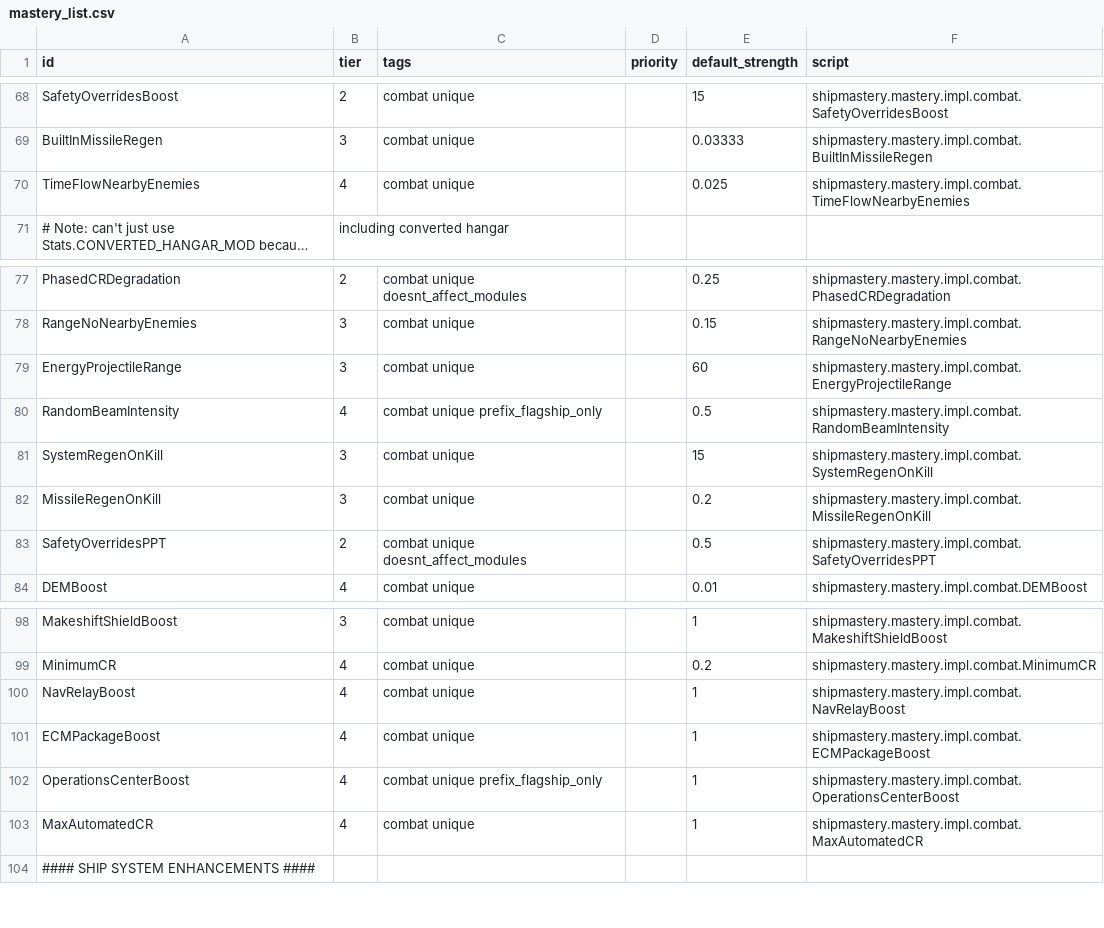
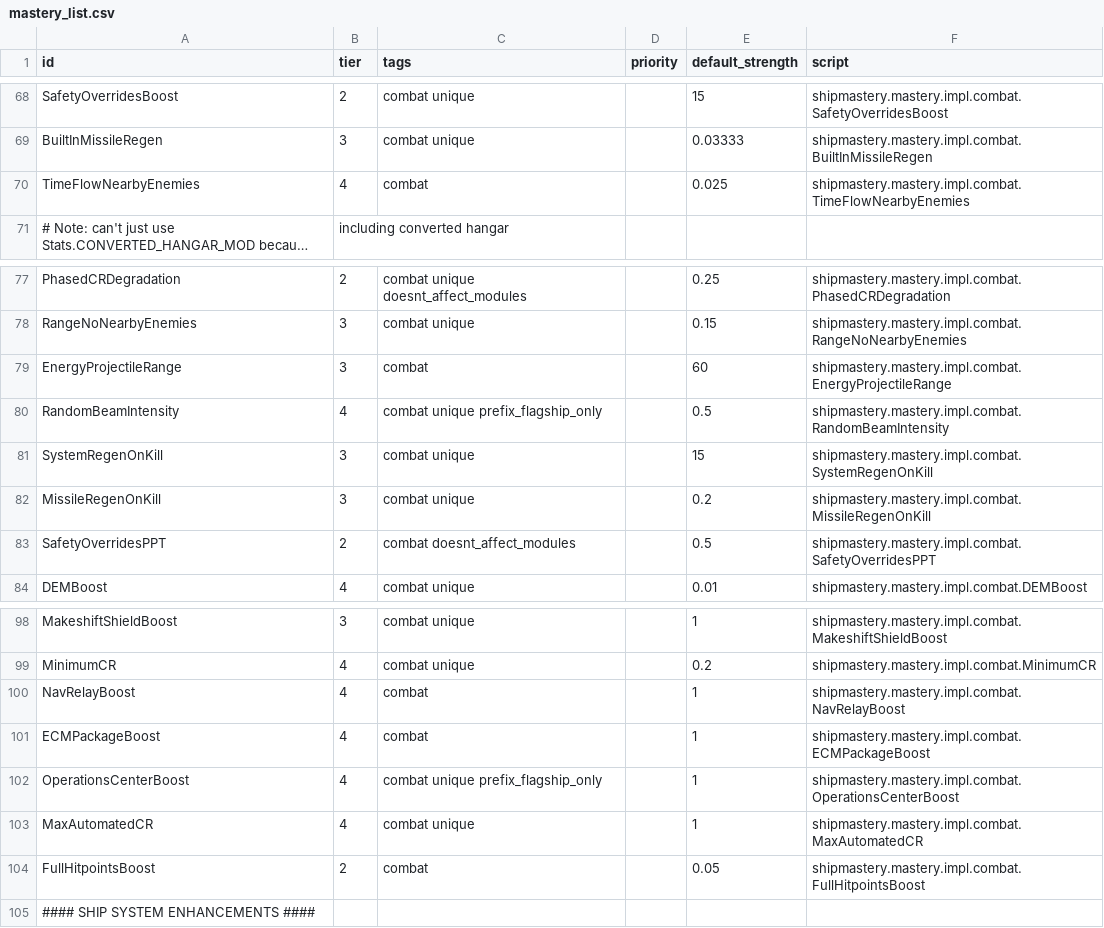
Before and after one commit to qcwxezda/Starsector-Ship-Mastery-System, a CSV file: data/shipmastery/mastery_list.csv, drawn as a sheet; only a part is shown, gaps mark what is left out; long unchanged cells end in …; the diff names each change by its address in the sheet, - before the commit and + after, or states it on an @@ line.

Commit message:
add full hitpoints boost mastery, remove unique from some masteries

```diff
--- a/data/shipmastery/mastery_list.csv
+++ b/data/shipmastery/mastery_list.csv
-C70 (tags): combat unique
+C70 (tags): combat
-C79 (tags): combat unique
+C79 (tags): combat
-C83 (tags): combat unique doesnt_affect_modules
+C83 (tags): combat doesnt_affect_modules
-C100:C101 (tags): combat unique
+C100:C101 (tags): combat
+row 104: FullHitpointsBoost | 2 | combat |  | 0.05 | shipmastery.mastery.impl.combat.FullHitpointsBoost
```
Also changed, not shown: 9 other files.
